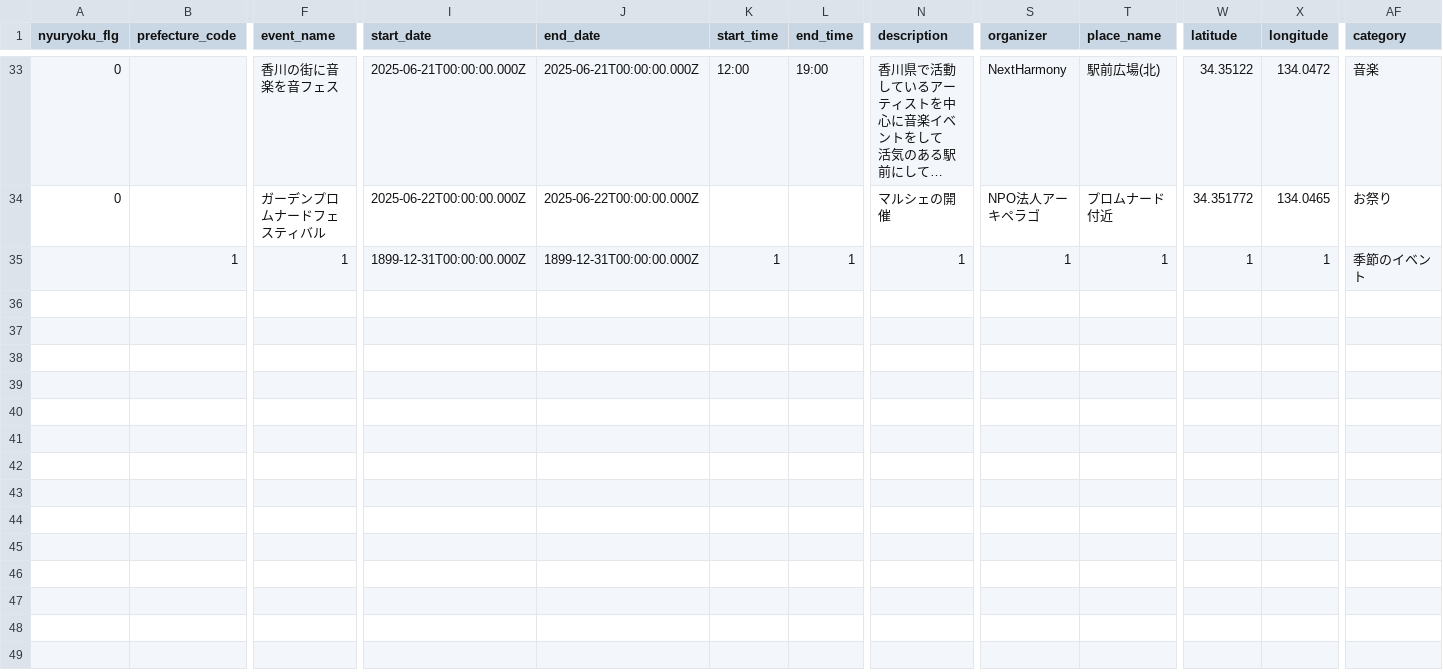
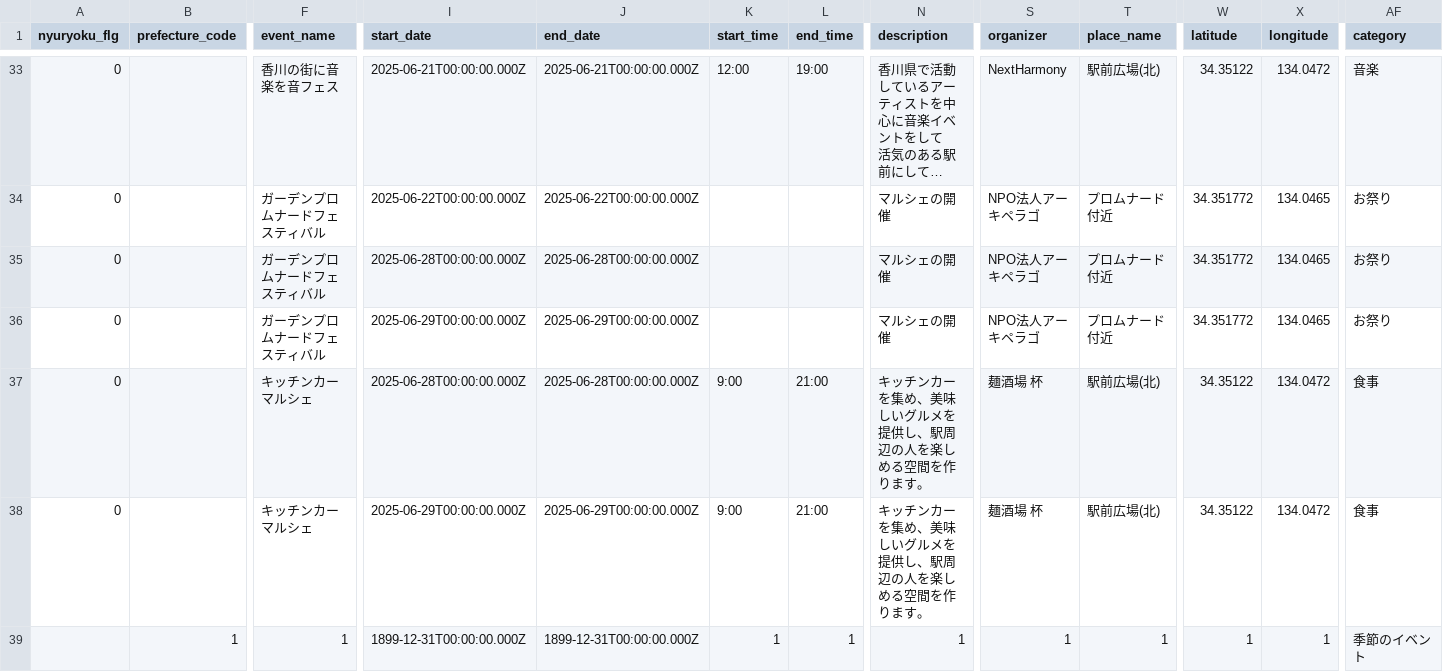
Before and after one commit to takamatsu-city/takamatsu-event-map, a CSV file: data.csv, drawn as a sheet; only a part is shown, gaps mark what is left out; long unchanged cells end in …; rows hold the shown columns only; the diff names each change by its address in the sheet, - before the commit and + after, or states it on an @@ line.

```diff
--- a/data.csv
+++ b/data.csv
+row 35: 0 |  | ガーデンプロムナードフェスティバル | 2025-06-28T00:00:00.000Z | 2025-06-28T00:00:00.000Z |  |  | マルシェの開催 | NPO法人アーキペラゴ | プロムナード付近 | 34.351772 | 134.0465 | お祭り
+row 36: 0 |  | ガーデンプロムナードフェスティバル | 2025-06-29T00:00:00.000Z | 2025-06-29T00:00:00.000Z |  |  | マルシェの開催 | NPO法人アーキペラゴ | プロムナード付近 | 34.351772 | 134.0465 | お祭り
+row 37: 0 |  | キッチンカーマルシェ | 2025-06-28T00:00:00.000Z | 2025-06-28T00:00:00.000Z | 9:00 | 21:00 | キッチンカーを集め、美味しいグルメを提供し、駅周辺の人を楽しめる空間を作ります。 | 麺酒場 杯 | 駅前広場(北) | 34.35122 | 134.0472 | 食事
+row 38: 0 |  | キッチンカーマルシェ | 2025-06-29T00:00:00.000Z | 2025-06-29T00:00:00.000Z | 9:00 | 21:00 | キッチンカーを集め、美味しいグルメを提供し、駅周辺の人を楽しめる空間を作ります。 | 麺酒場 杯 | 駅前広場(北) | 34.35122 | 134.0472 | 食事
```
Also changed, not shown: 1 other file.
